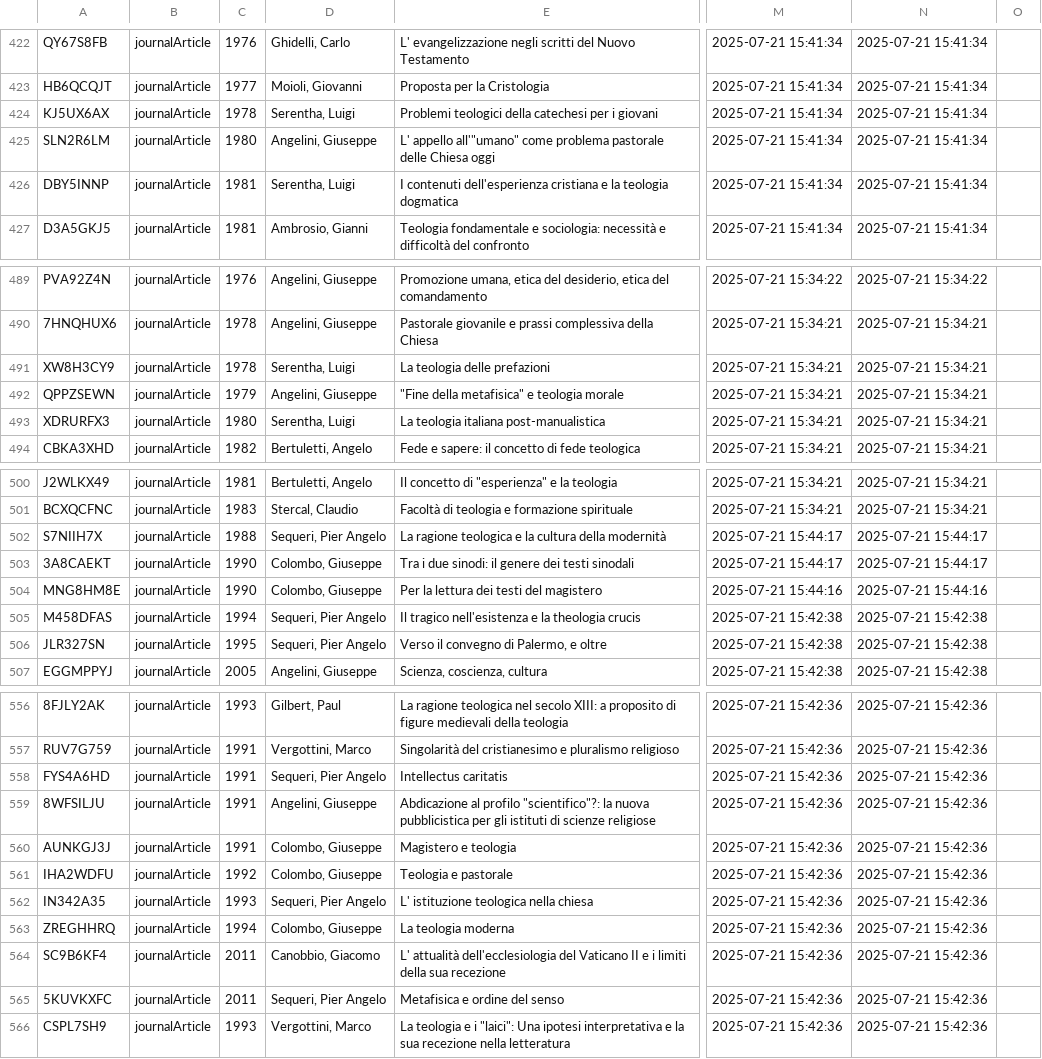
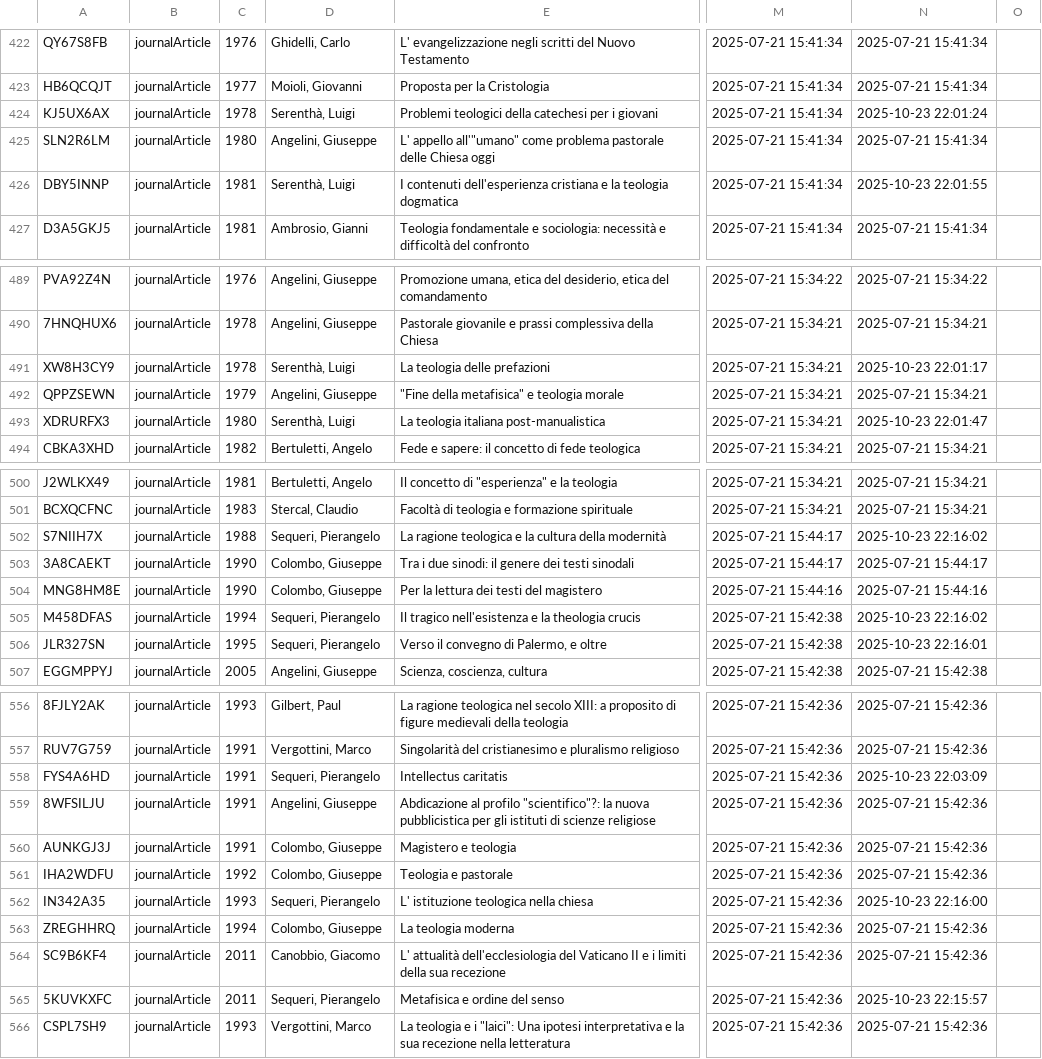
Before and after one commit to invern/database-teologia, a CSV file: database.csv, drawn as a sheet; only a part is shown, gaps mark what is left out; the diff covers the shown part only; the diff names each change by its address in the sheet, - before the commit and + after, or states it on an @@ line.

Commit message:
Add files via upload

```diff
--- a/database.csv
+++ b/database.csv
-D424: Serentha, Luigi
+D424: Serenthà, Luigi
-N424: 2025-07-21 15:41:34
+N424: 2025-10-23 22:01:24
-D426: Serentha, Luigi
+D426: Serenthà, Luigi
-N426: 2025-07-21 15:41:34
+N426: 2025-10-23 22:01:55
-D491: Serentha, Luigi
+D491: Serenthà, Luigi
-N491: 2025-07-21 15:34:21
+N491: 2025-10-23 22:01:17
-D493: Serentha, Luigi
+D493: Serenthà, Luigi
-N493: 2025-07-21 15:34:21
+N493: 2025-10-23 22:01:47
-D502: Sequeri, Pier Angelo
+D502: Sequeri, Pierangelo
-N502: 2025-07-21 15:44:17
+N502: 2025-10-23 22:16:02
-D505:D506: Sequeri, Pier Angelo
+D505:D506: Sequeri, Pierangelo
-N505: 2025-07-21 15:42:38
+N505: 2025-10-23 22:16:02
-N506: 2025-07-21 15:42:38
+N506: 2025-10-23 22:16:01
-D558: Sequeri, Pier Angelo
+D558: Sequeri, Pierangelo
-N558: 2025-07-21 15:42:36
+N558: 2025-10-23 22:03:09
-D562: Sequeri, Pier Angelo
+D562: Sequeri, Pierangelo
-N562: 2025-07-21 15:42:36
+N562: 2025-10-23 22:16:00
-D565: Sequeri, Pier Angelo
+D565: Sequeri, Pierangelo
-N565: 2025-07-21 15:42:36
+N565: 2025-10-23 22:15:57
```
Also changed, not shown: 66 edited cells elsewhere in this file.
